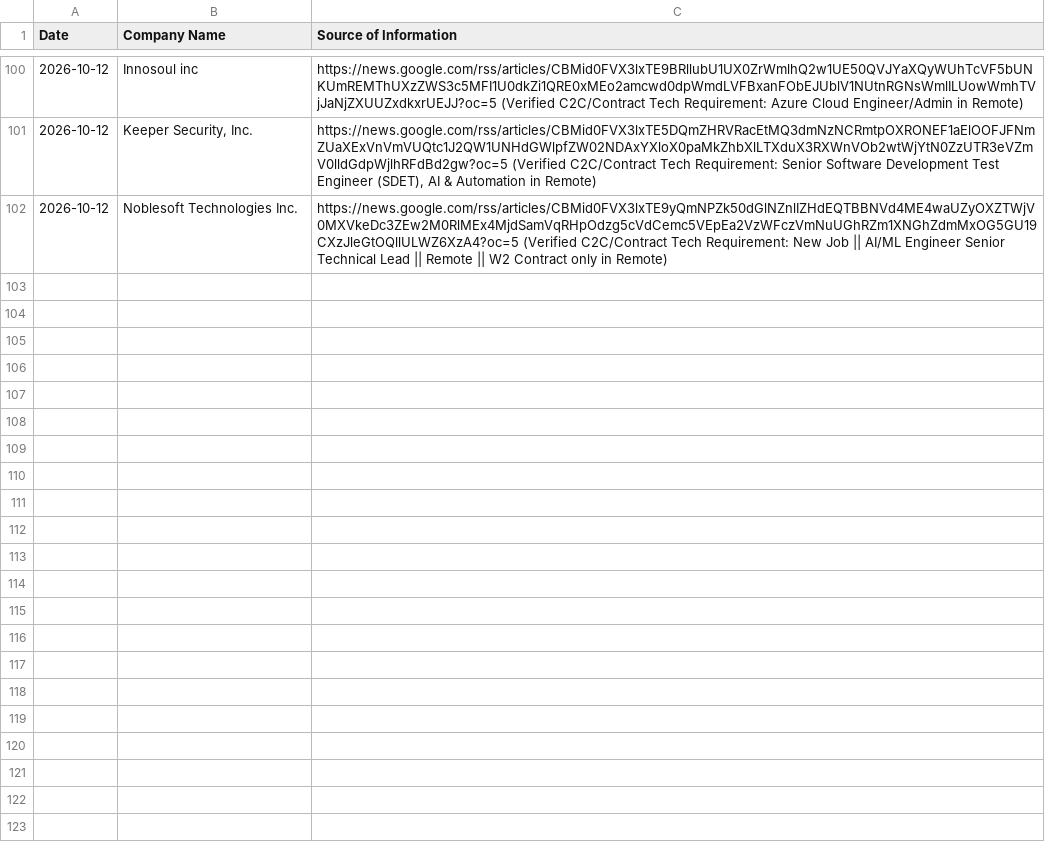
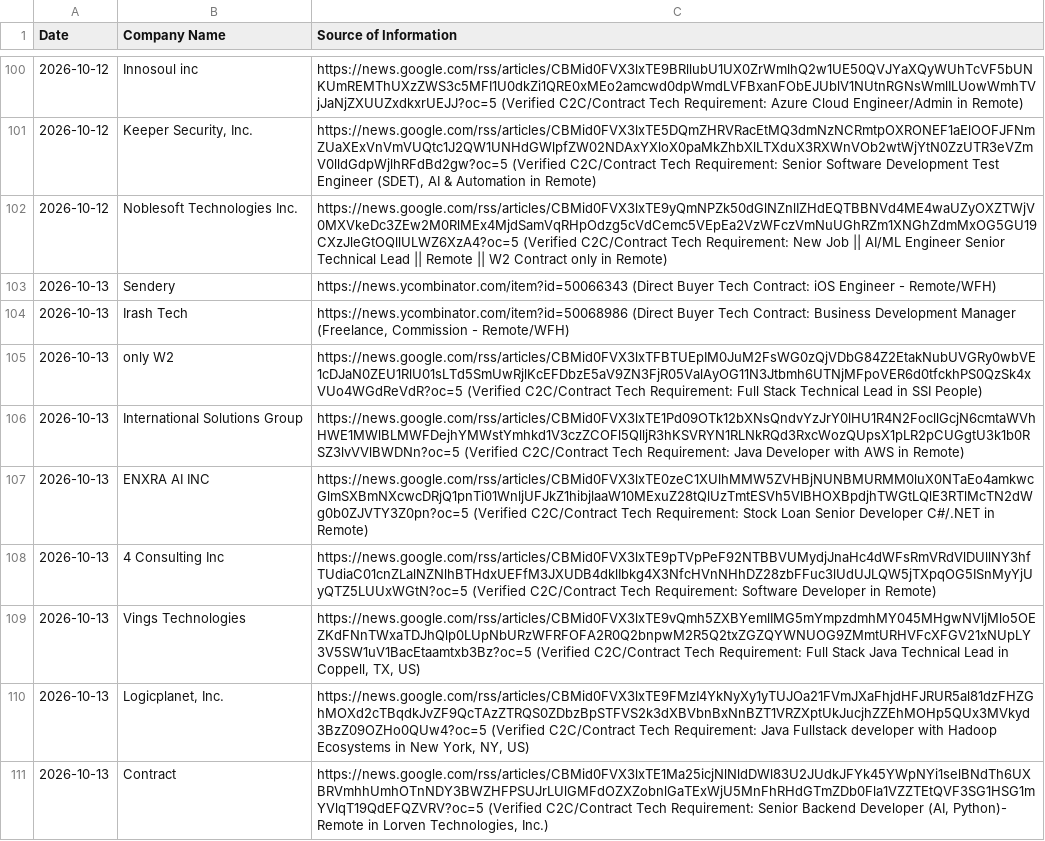
Before and after one commit to divyanshu2074/staff-augmentation-client, a CSV file: companies.csv, drawn as a sheet; only a part is shown, gaps mark what is left out; the diff covers the shown part only; the diff names each change by its address in the sheet, - before the commit and + after, or states it on an @@ line.

```diff
--- a/companies.csv
+++ b/companies.csv
+row 103: 2026-10-13 | Sendery | https://news.ycombinator.com/item?id=50066343 (Direct Buyer Tech Contract: iOS Engineer - Remote/WFH)
+row 104: 2026-10-13 | Irash Tech | https://news.ycombinator.com/item?id=50068986 (Direct Buyer Tech Contract: Business Development Manager (Freelance, Commission - Remote/WFH)
+row 105: 2026-10-13 | only W2 | https://news.google.com/rss/articles/CBMid0FVX3lxTFBTUEpIM0JuM2FsWG0zQjVDbG84Z2EtakNubUVGRy0wbVE1cDJaN0ZEU1RlU01sLTd5SmUwRjlKcEFDbzE5aV9ZN3FjR05ValAyOG11N3Jtbmh6UTNjMFpoVER6d0tfckhPS0QzSk4xVUo4WGdReVdR?oc=5 (Verified C2C/Contract Tech Requirement: Full Stack Technical Lead in SSI People)
+row 106: 2026-10-13 | International Solutions Group | https://news.google.com/rss/articles/CBMid0FVX3lxTE1Pd09OTk12bXNsQndvYzJrY0lHU1R4N2FocllGcjN6cmtaWVhHWE1MWlBLMWFDejhYMWstYmhkd1V3czZCOFl5QlljR3hKSVRYN1RLNkRQd3RxcWozQUpsX1pLR2pCUGgtU3k1b0RSZ3lvVVlBWDNn?oc=5 (Verified C2C/Contract Tech Requirement: Java Developer with AWS in Remote)
+row 107: 2026-10-13 | ENXRA AI INC | https://news.google.com/rss/articles/CBMid0FVX3lxTE0zeC1XUlhMMW5ZVHBjNUNBMURMM0luX0NTaEo4amkwcGlmSXBmNXcwcDRjQ1pnTi01WnljUFJkZ1hibjlaaW10MExuZ28tQlUzTmtESVh5VlBHOXBpdjhTWGtLQlE3RTlMcTN2dWg0b0ZJVTY3Z0pn?oc=5 (Verified C2C/Contract Tech Requirement: Stock Loan Senior Developer C#/.NET in Remote)
+row 108: 2026-10-13 | 4 Consulting Inc | https://news.google.com/rss/articles/CBMid0FVX3lxTE9pTVpPeF92NTBBVUMydjJnaHc4dWFsRmVRdVlDUllNY3hfTUdiaC01cnZLalNZNlhBTHdxUEFfM3JXUDB4dklIbkg4X3NfcHVnNHhDZ28zbFFuc3lUdUJLQW5jTXpqOG5ISnMyYjUyQTZ5LUUxWGtN?oc=5 (Verified C2C/Contract Tech Requirement: Software Developer in Remote)
+row 109: 2026-10-13 | Vings Technologies | https://news.google.com/rss/articles/CBMid0FVX3lxTE9vQmh5ZXBYemlIMG5mYmpzdmhMY045MHgwNVljMlo5OEZKdFNnTWxaTDJhQlp0LUpNbURzWFRFOFA2R0Q2bnpwM2R5Q2txZGZQYWNUOG9ZMmtURHVFcXFGV21xNUpLY3V5SW1uV1BacEtaamtxb3Bz?oc=5 (Verified C2C/Contract Tech Requirement: Full Stack Java Technical Lead in Coppell, TX, US)
+row 110: 2026-10-13 | Logicplanet, Inc. | https://news.google.com/rss/articles/CBMid0FVX3lxTE9FMzI4YkNyXy1yTUJOa21FVmJXaFhjdHFJRUR5al81dzFHZGhMOXd2cTBqdkJvZF9QcTAzZTRQS0ZDbzBpSTFVS2k3dXBVbnBxNnBZT1VRZXptUkJucjhZZEhMOHp5QUx3MVkyd3BzZ09OZHo0QUw4?oc=5 (Verified C2C/Contract Tech Requirement: Java Fullstack developer with Hadoop Ecosystems in New York, NY, US)
+row 111: 2026-10-13 | Contract | https://news.google.com/rss/articles/CBMid0FVX3lxTE1Ma25icjNlNldDWl83U2JUdkJFYk45YWpNYi1selBNdTh6UXBRVmhhUmhOTnNDY3BWZHFPSUJrLUlGMFdOZXZobnlGaTExWjU5MnFhRHdGTmZDb0Fla1VZZTEtQVF3SG1HSG1mYVlqT19QdEFQZVRV?oc=5 (Verified C2C/Contract Tech Requirement: Senior Backend Developer (AI, Python)- Remote in Lorven Technologies, Inc.)
```
Also changed, not shown: 8 added rows elsewhere in this file.
